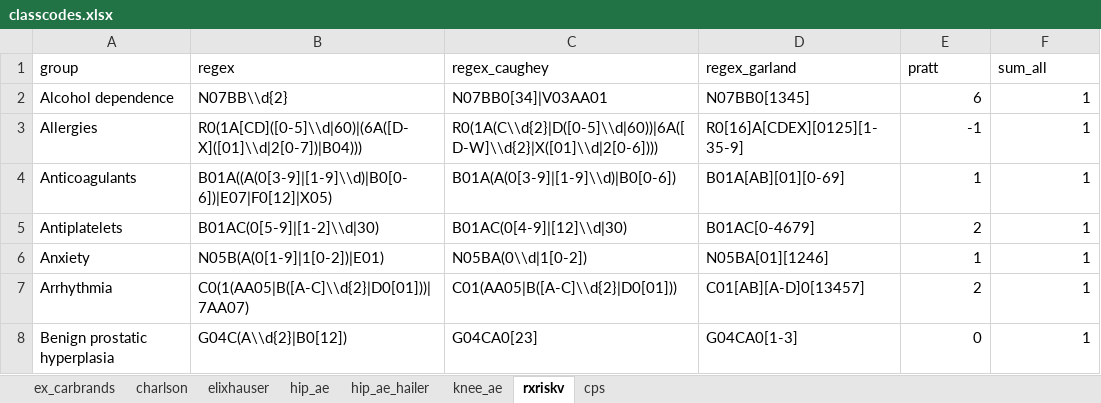
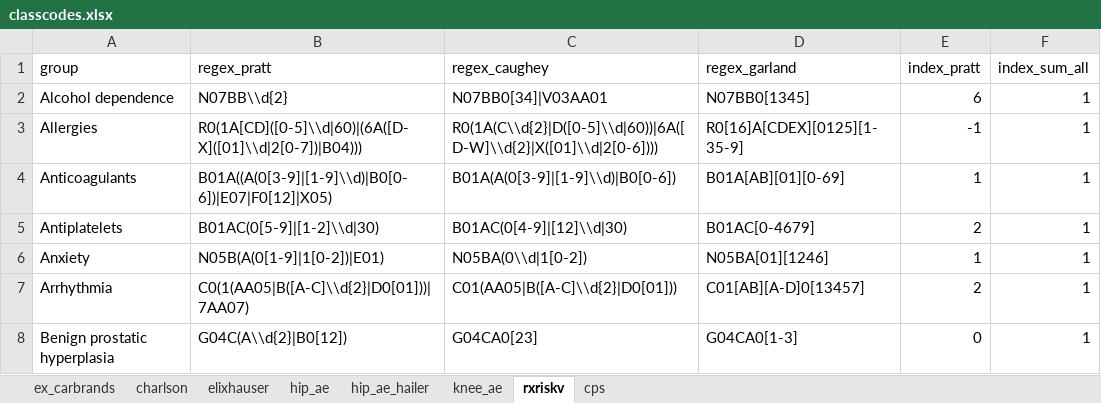
Before and after one commit to ropensci/coder, an Excel workbook: data-raw/classcodes.xlsx, sheet rxriskv, drawn as a sheet; only a part is shown; values as stored, in another font and other column widths than the file's, no borders; the diff names each change by its address in the sheet, - before the commit and + after, or states it on an @@ line.

Commit message:
Explicit column names with prefix "regex_" and "index_" used with classcodes objects. Fix #79. Fix #80.

```diff
--- a/data-raw/classcodes.xlsx (sheet rxriskv)
+++ b/data-raw/classcodes.xlsx (sheet rxriskv)
-B1: regex
+B1: regex_pratt
-E1: pratt
+E1: index_pratt
-F1: sum_all
+F1: index_sum_all
```
Also changed, not shown: sheet elixhauser, sheet charlson, sheet cps, sheet hip_ae_hailer, sheet ex_carbrands, sheet knee_ae, 1 more sheet, 47 other files.
